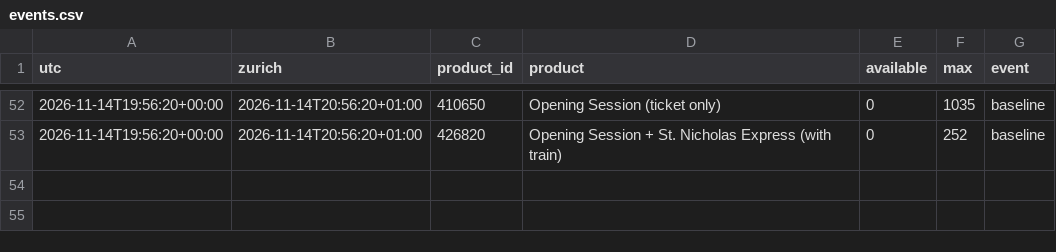
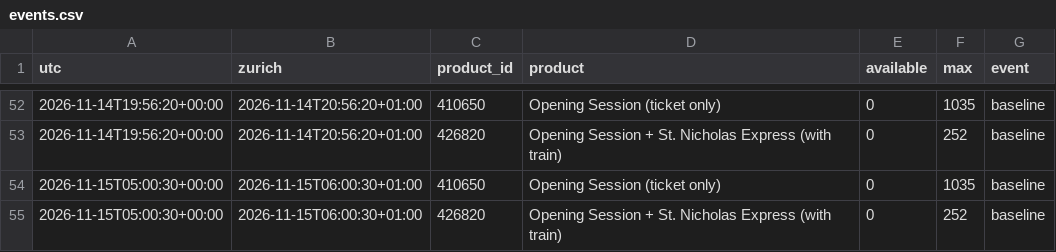
Before and after one commit to RichardZhu52/verbier-ticket-alert, a CSV file: data/events.csv, drawn as a sheet; only a part is shown, gaps mark what is left out.

```diff
--- a/data/events.csv
+++ b/data/events.csv
@@ -53 +53,3 @@ utc,zurich,product_id,product,available,max,event
 2026-11-14T19:56:20+00:00,2026-11-14T20:56:20+01:00,426820,Opening Session + St. Nicholas Express (with train),0,252,baseline
+2026-11-15T05:00:30+00:00,2026-11-15T06:00:30+01:00,410650,Opening Session (ticket only),0,1035,baseline
+2026-11-15T05:00:30+00:00,2026-11-15T06:00:30+01:00,426820,Opening Session + St. Nicholas Express (with train),0,252,baseline
```
